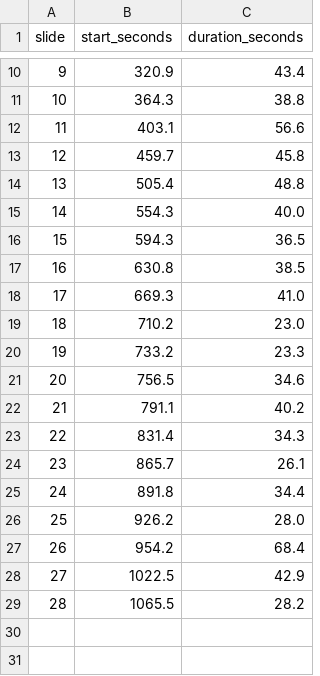
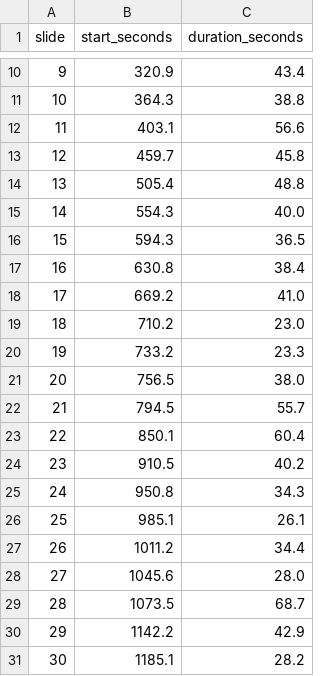
Before and after one commit to Freyaaa001/dsa5205-project2-final, a CSV file: video/chapters.csv, drawn as a sheet; only a part is shown, gaps mark what is left out.

Commit message:
feat: add attribution slides to the video deck and align report references
Two new slides (30 in total) present the selection / weighting / universe
attribution and its four qualifications. Slide footers now cite section, table
and figure numbers from the compiled report's .aux file, the recorded terminal
output shows the current 41 tests and 10 figures, and the speaker script
carries the same attribution text. Rebuilt video runs 20.2 minutes.

```diff
--- a/video/chapters.csv
+++ b/video/chapters.csv
@@ -16,14 +16,16 @@ slide,start_seconds,duration_seconds
 15,594.3,36.5
-16,630.8,38.5
-17,669.3,41.0
+16,630.8,38.4
+17,669.2,41.0
 18,710.2,23.0
 19,733.2,23.3
-20,756.5,34.6
-21,791.1,40.2
-22,831.4,34.3
-23,865.7,26.1
-24,891.8,34.4
-25,926.2,28.0
-26,954.2,68.4
-27,1022.5,42.9
-28,1065.5,28.2
+20,756.5,38.0
+21,794.5,55.7
+22,850.1,60.4
+23,910.5,40.2
+24,950.8,34.3
+25,985.1,26.1
+26,1011.2,34.4
+27,1045.6,28.0
+28,1073.5,68.7
+29,1142.2,42.9
+30,1185.1,28.2
```
Also changed, not shown: 6 other files.
